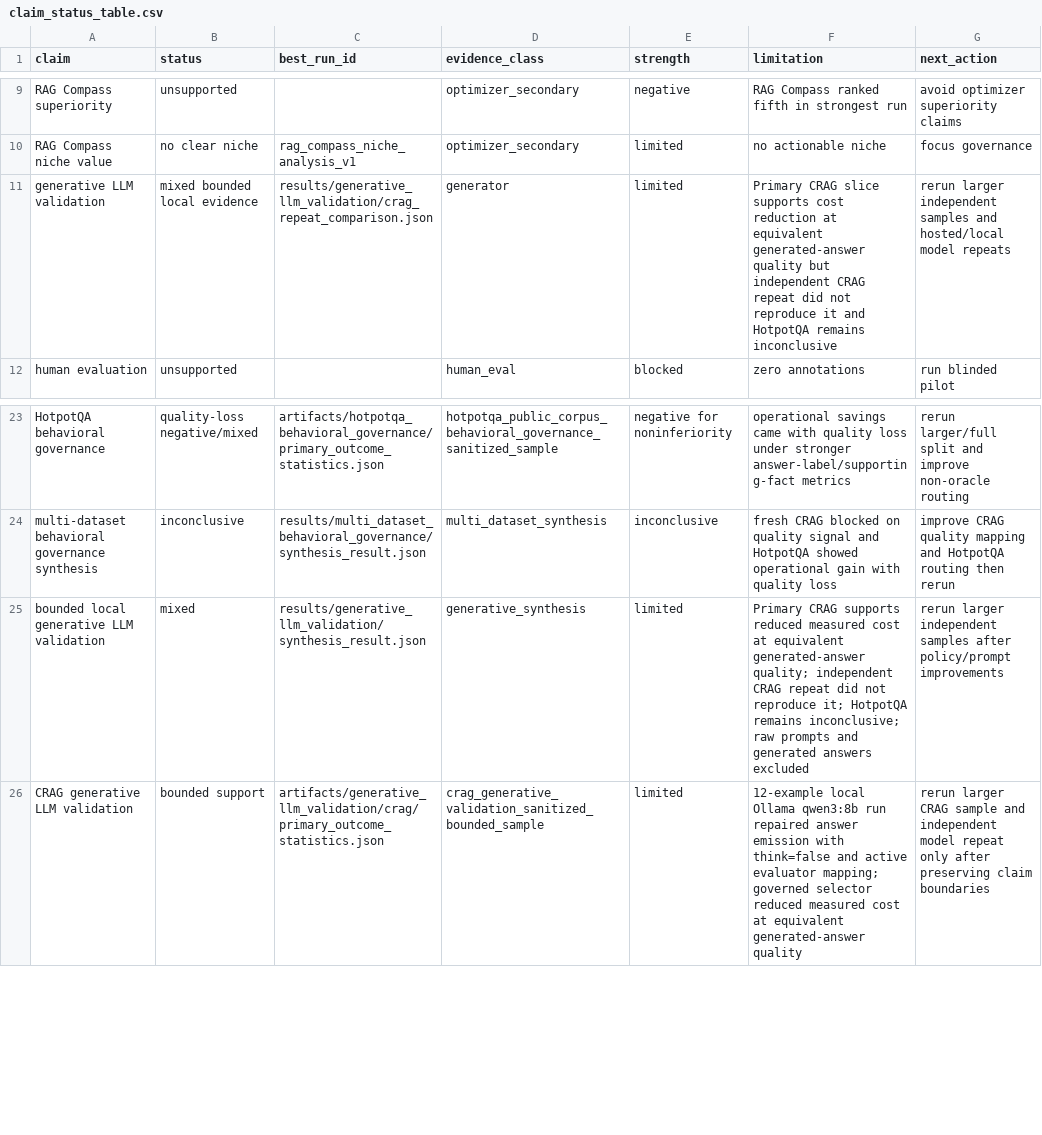
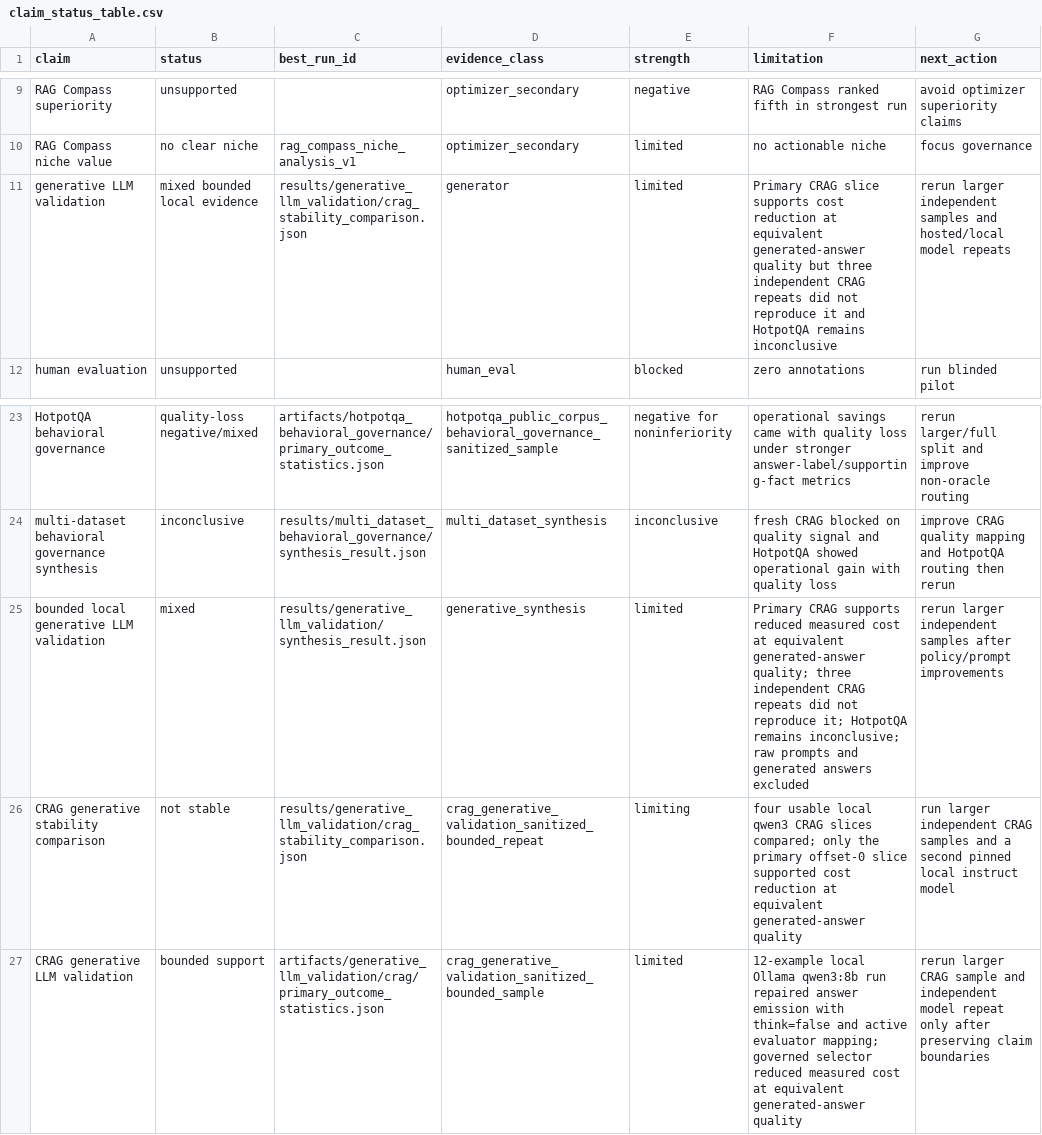
Before and after one commit to AIM-RAGTune/rag-tuning-governance, a CSV file: results/claim_status/claim_status_table.csv, drawn as a sheet; only a part is shown, gaps mark what is left out.

```diff
--- a/results/claim_status/claim_status_table.csv
+++ b/results/claim_status/claim_status_table.csv
@@ -10,3 +10,3 @@ RAG Compass superiority,unsupported,,optimizer_secondary,negative,RAG Compass ra
 RAG Compass niche value,no clear niche,rag_compass_niche_analysis_v1,optimizer_secondary,limited,no actionable niche,focus governance
-generative LLM validation,mixed bounded local evidence,results/generative_llm_validation/crag_repeat_comparison.json,generator,limited,Primary CRAG slice supports cost reduction at equivalent generated-answer quality but independent CRAG repeat did not reproduce it and HotpotQA remains inconclusive,rerun larger independent samples and hosted/local model repeats
+generative LLM validation,mixed bounded local evidence,results/generative_llm_validation/crag_stability_comparison.json,generator,limited,Primary CRAG slice supports cost reduction at equivalent generated-answer quality but three independent CRAG repeats did not reproduce it and HotpotQA remains inconclusive,rerun larger independent samples and hosted/local model repeats
 human evaluation,unsupported,,human_eval,blocked,zero annotations,run blinded pilot
@@ -24,3 +24,4 @@ HotpotQA behavioral governance,quality-loss negative/mixed,artifacts/hotpotqa_be
 multi-dataset behavioral governance synthesis,inconclusive,results/multi_dataset_behavioral_governance/synthesis_result.json,multi_dataset_synthesis,inconclusive,fresh CRAG blocked on quality signal and HotpotQA showed operational gain with quality loss,improve CRAG quality mapping and HotpotQA routing then rerun
-bounded local generative LLM validation,mixed,results/generative_llm_validation/synthesis_result.json,generative_synthesis,limited,"Primary CRAG supports reduced measured cost at equivalent generated-answer quality; independent CRAG repeat did not reproduce it; HotpotQA remains inconclusive; raw prompts and generated answers excluded",rerun larger independent samples after policy/prompt improvements
+bounded local generative LLM validation,mixed,results/generative_llm_validation/synthesis_result.json,generative_synthesis,limited,"Primary CRAG supports reduced measured cost at equivalent generated-answer quality; three independent CRAG repeats did not reproduce it; HotpotQA remains inconclusive; raw prompts and generated answers excluded",rerun larger independent samples after policy/prompt improvements
+CRAG generative stability comparison,not stable,results/generative_llm_validation/crag_stability_comparison.json,crag_generative_validation_sanitized_bounded_repeat,limiting,"four usable local qwen3 CRAG slices compared; only the primary offset-0 slice supported cost reduction at equivalent generated-answer quality",run larger independent CRAG samples and a second pinned local instruct model
 CRAG generative LLM validation,bounded support,artifacts/generative_llm_validation/crag/primary_outcome_statistics.json,crag_generative_validation_sanitized_bounded_sample,limited,"12-example local Ollama qwen3:8b run repaired answer emission with think=false and active evaluator mapping; governed selector reduced measured cost at equivalent generated-answer quality",rerun larger CRAG sample and independent model repeat only after preserving claim boundaries
```
Also changed, not shown: results/run_index.csv, results/tables/claim_status_table.csv, 44 other files.
